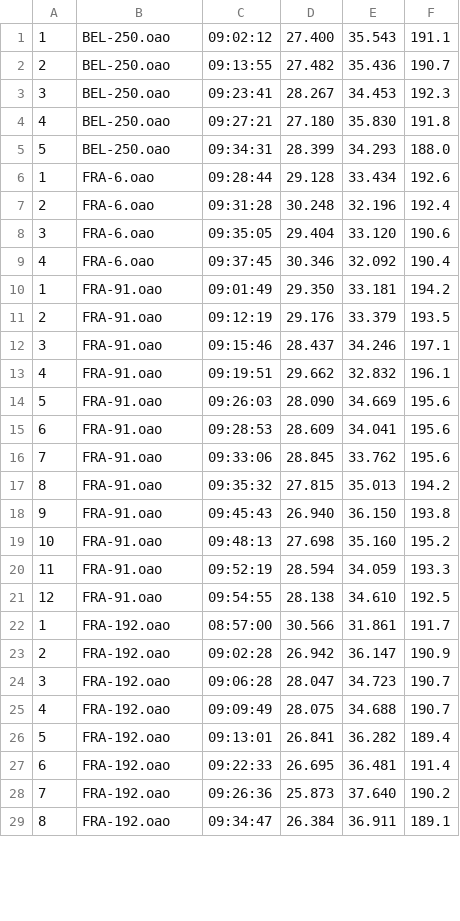
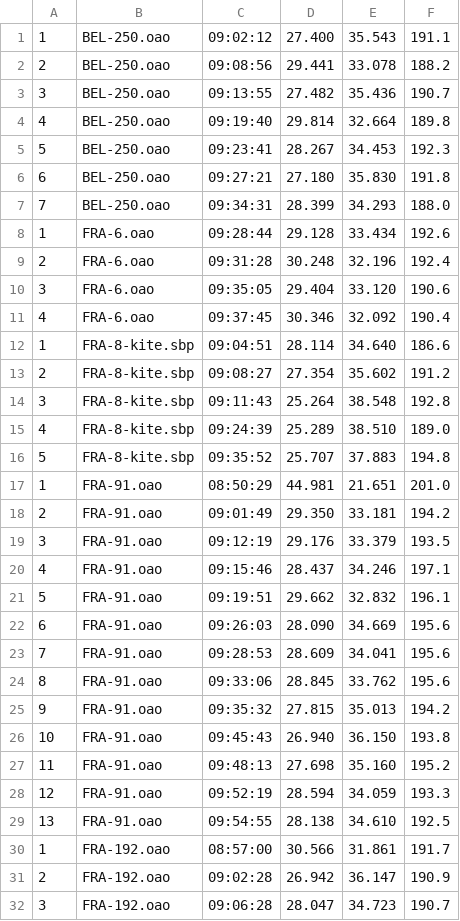
Before and after one commit to Logiqx/wst-results, a CSV file: resources/pos/202409/gpsdata/20240911-foil.csv, drawn as a sheet; only a part is shown; the shorter side is filled out with more unchanged rows; the diff covers the shown part only.

```diff
--- a/resources/pos/202409/gpsdata/20240911-foil.csv
+++ b/resources/pos/202409/gpsdata/20240911-foil.csv
@@ -1,6 +1,8 @@
 1,BEL-250.oao,09:02:12,27.400,35.543,191.1
-2,BEL-250.oao,09:13:55,27.482,35.436,190.7
-3,BEL-250.oao,09:23:41,28.267,34.453,192.3
-4,BEL-250.oao,09:27:21,27.180,35.830,191.8
-5,BEL-250.oao,09:34:31,28.399,34.293,188.0
+2,BEL-250.oao,09:08:56,29.441,33.078,188.2
+3,BEL-250.oao,09:13:55,27.482,35.436,190.7
+4,BEL-250.oao,09:19:40,29.814,32.664,189.8
+5,BEL-250.oao,09:23:41,28.267,34.453,192.3
+6,BEL-250.oao,09:27:21,27.180,35.830,191.8
+7,BEL-250.oao,09:34:31,28.399,34.293,188.0
 1,FRA-6.oao,09:28:44,29.128,33.434,192.6
@@ -9,14 +11,20 @@
 4,FRA-6.oao,09:37:45,30.346,32.092,190.4
-1,FRA-91.oao,09:01:49,29.350,33.181,194.2
-2,FRA-91.oao,09:12:19,29.176,33.379,193.5
-3,FRA-91.oao,09:15:46,28.437,34.246,197.1
-4,FRA-91.oao,09:19:51,29.662,32.832,196.1
-5,FRA-91.oao,09:26:03,28.090,34.669,195.6
-6,FRA-91.oao,09:28:53,28.609,34.041,195.6
-7,FRA-91.oao,09:33:06,28.845,33.762,195.6
-8,FRA-91.oao,09:35:32,27.815,35.013,194.2
-9,FRA-91.oao,09:45:43,26.940,36.150,193.8
-10,FRA-91.oao,09:48:13,27.698,35.160,195.2
-11,FRA-91.oao,09:52:19,28.594,34.059,193.3
-12,FRA-91.oao,09:54:55,28.138,34.610,192.5
+1,FRA-8-kite.sbp,09:04:51,28.114,34.640,186.6
+2,FRA-8-kite.sbp,09:08:27,27.354,35.602,191.2
+3,FRA-8-kite.sbp,09:11:43,25.264,38.548,192.8
+4,FRA-8-kite.sbp,09:24:39,25.289,38.510,189.0
+5,FRA-8-kite.sbp,09:35:52,25.707,37.883,194.8
+1,FRA-91.oao,08:50:29,44.981,21.651,201.0
+2,FRA-91.oao,09:01:49,29.350,33.181,194.2
+3,FRA-91.oao,09:12:19,29.176,33.379,193.5
+4,FRA-91.oao,09:15:46,28.437,34.246,197.1
+5,FRA-91.oao,09:19:51,29.662,32.832,196.1
+6,FRA-91.oao,09:26:03,28.090,34.669,195.6
+7,FRA-91.oao,09:28:53,28.609,34.041,195.6
+8,FRA-91.oao,09:33:06,28.845,33.762,195.6
+9,FRA-91.oao,09:35:32,27.815,35.013,194.2
+10,FRA-91.oao,09:45:43,26.940,36.150,193.8
+11,FRA-91.oao,09:48:13,27.698,35.160,195.2
+12,FRA-91.oao,09:52:19,28.594,34.059,193.3
+13,FRA-91.oao,09:54:55,28.138,34.610,192.5
 1,FRA-192.oao,08:57:00,30.566,31.861,191.7
```
Also changed, not shown: 2 added rows and 8 edited cells elsewhere in this file, events/202409/gpsdata/20240911/GPSDATA_20240911_S1.csv, 10 other files.
